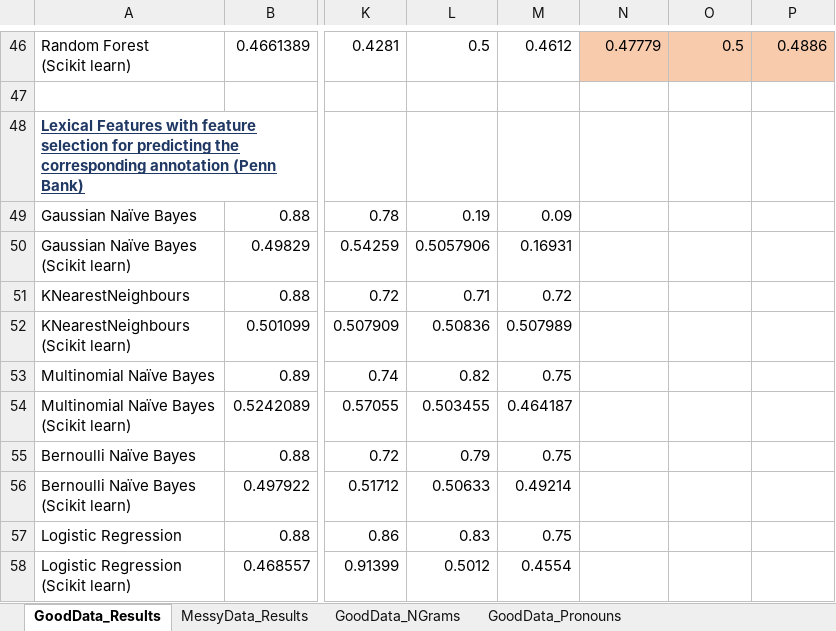
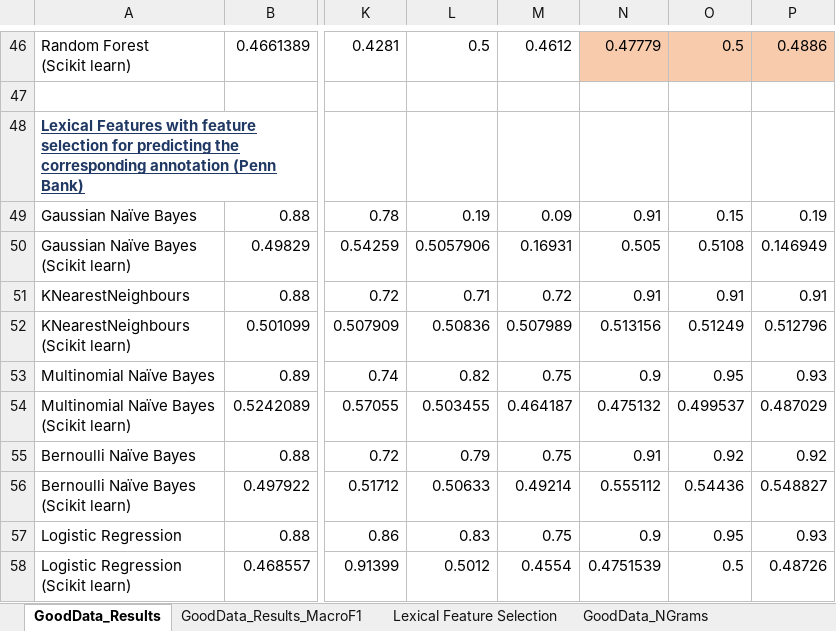
Before and after one commit to quarbby/diplomacy-betrayal, an Excel workbook: documents/results.xlsx, sheet GoodData_Results, drawn as a sheet; only a part is shown, gaps mark what is left out; values as stored, in another font and other column widths than the file's, no borders; the diff covers the shown part only; the diff names each change by its address in the sheet, - before the commit and + after, or states it on an @@ line.

Commit message:
add results

```diff
--- a/documents/results.xlsx (sheet GoodData_Results)
+++ b/documents/results.xlsx (sheet GoodData_Results)
+sheet tab: GoodData_Results_MacroF1
+sheet tab: Lexical Feature Selection
-N49: (empty)
+N49: 0.91
-O49: (empty)
+O49: 0.15
-P49: (empty)
+P49: 0.19
-N50: (empty)
+N50: 0.505
-O50: (empty)
+O50: 0.5108
-P50: (empty)
+P50: 0.146949
-N51: (empty)
+N51: 0.91
-O51: (empty)
+O51: 0.91
-P51: (empty)
+P51: 0.91
-N52: (empty)
+N52: 0.513156
-O52: (empty)
+O52: 0.51249
-P52: (empty)
+P52: 0.512796
-N53: (empty)
+N53: 0.9
-O53: (empty)
+O53: 0.95
-P53: (empty)
+P53: 0.93
-N54: (empty)
+N54: 0.475132
-O54: (empty)
+O54: 0.499537
-P54: (empty)
+P54: 0.487029
-N55: (empty)
+N55: 0.91
-O55: (empty)
+O55: 0.92
-P55: (empty)
+P55: 0.92
-N56: (empty)
+N56: 0.555112
-O56: (empty)
+O56: 0.54436
-P56: (empty)
+P56: 0.548827
-N57: (empty)
+N57: 0.9
-O57: (empty)
+O57: 0.95
-P57: (empty)
+P57: 0.93
-N58: (empty)
+N58: 0.4751539
-O58: (empty)
+O58: 0.5
-P58: (empty)
+P58: 0.48726
```
Also changed, not shown: 24 edited cells elsewhere in this sheet, other sheet tabs, 2 other files.
